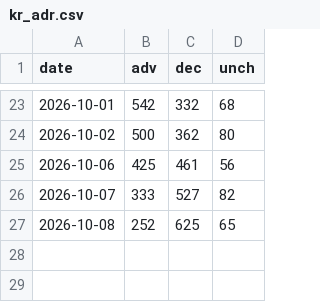
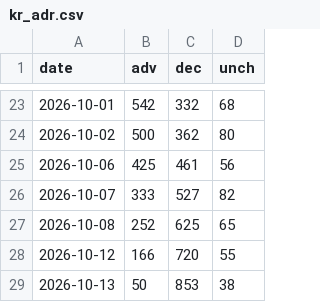
Before and after one commit to sebals38/InvestmentGuide, a CSV file: data/kr_adr.csv, drawn as a sheet; only a part is shown, gaps mark what is left out.

```diff
--- a/data/kr_adr.csv
+++ b/data/kr_adr.csv
@@ -27 +27,3 @@ date,adv,dec,unch
 2026-10-08,252,625,65
+2026-10-12,166,720,55
+2026-10-13,50,853,38
```
Also changed, not shown: data/market.csv, report/history.csv, 1 other file.
